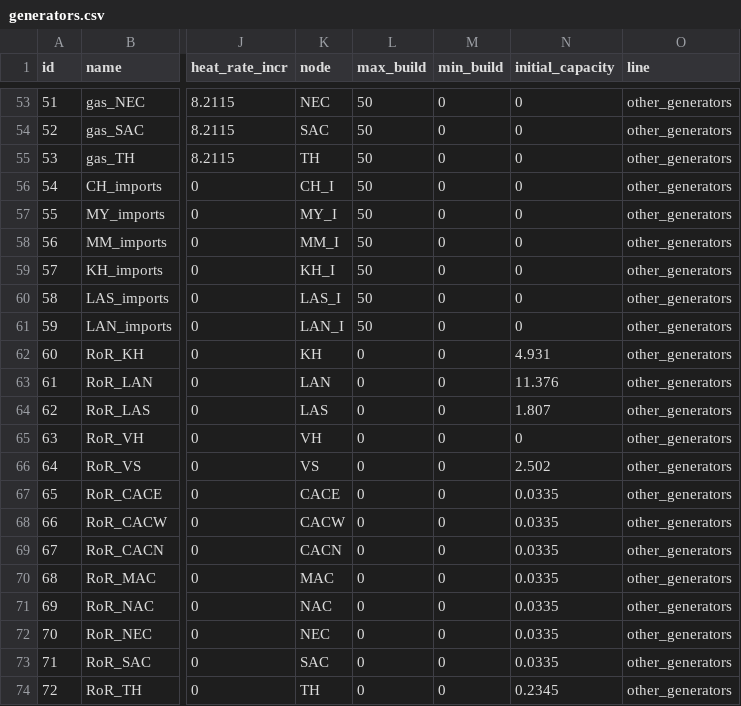
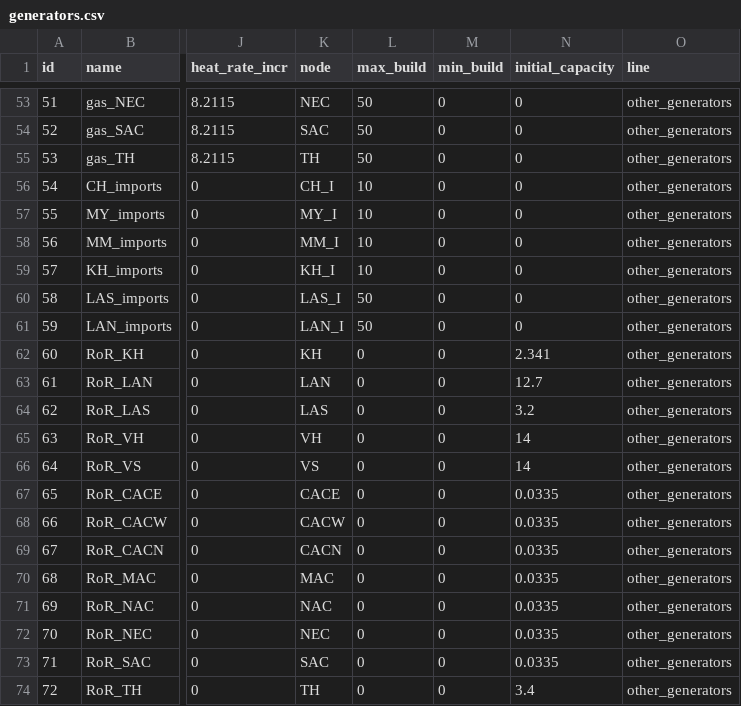
Before and after one commit to TimWeberRE100/FIRM_CE, a CSV file: firm_ce/config/generators.csv, drawn as a sheet; only a part is shown, gaps mark what is left out; the diff names each change by its address in the sheet, - before the commit and + after, or states it on an @@ line.

Commit message:
UpdatedGenerators

```diff
--- a/firm_ce/config/generators.csv
+++ b/firm_ce/config/generators.csv
-L56:L59 (max_build): 50
+L56:L59 (max_build): 10
-N62 (initial_capacity): 4.931
+N62 (initial_capacity): 2.341
-N63 (initial_capacity): 11.376
+N63 (initial_capacity): 12.7
-N64 (initial_capacity): 1.807
+N64 (initial_capacity): 3.2
-N65 (initial_capacity): 0
+N65 (initial_capacity): 14
-N66 (initial_capacity): 2.502
+N66 (initial_capacity): 14
-N74 (initial_capacity): 0.2345
+N74 (initial_capacity): 3.4
```
